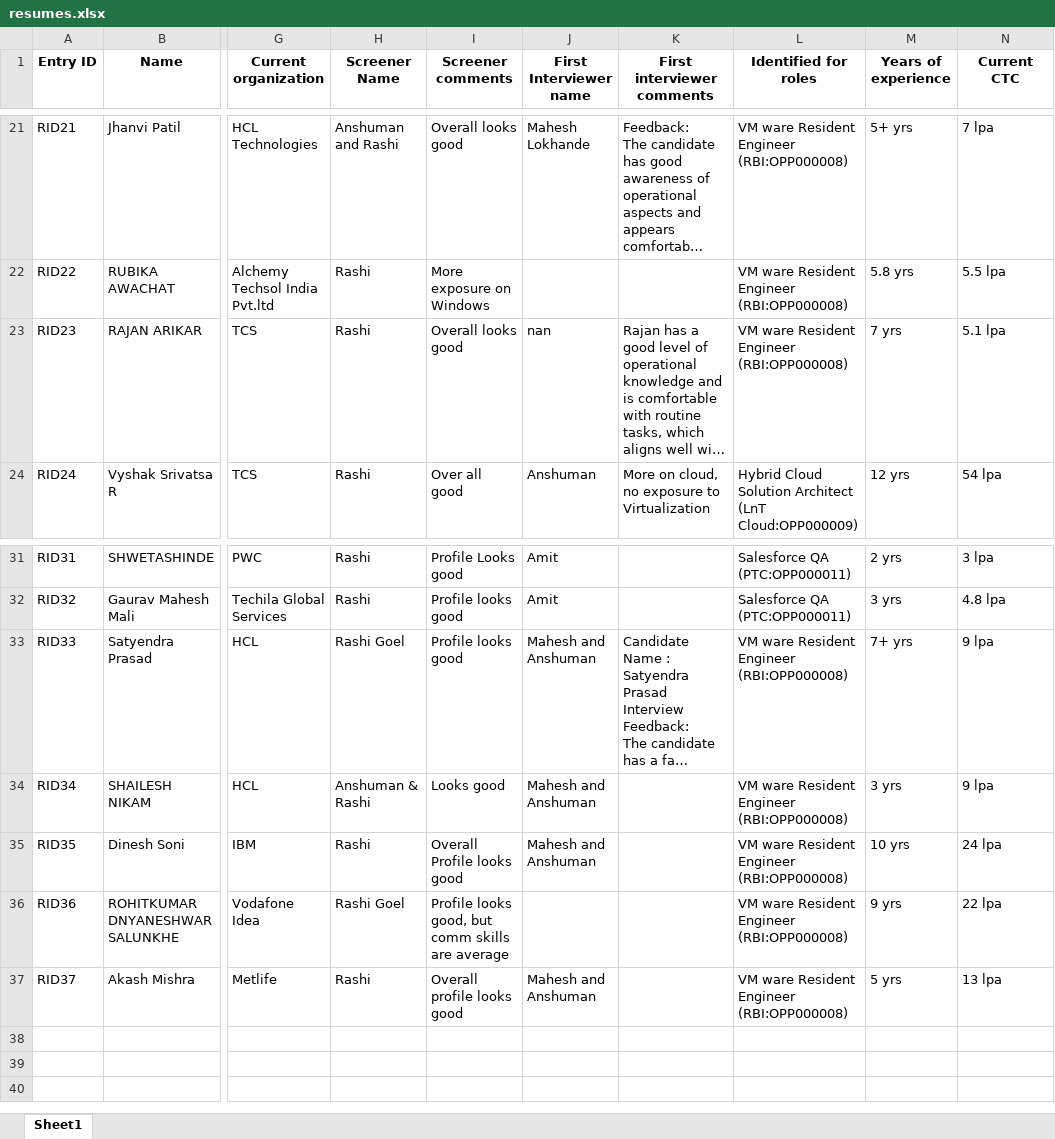
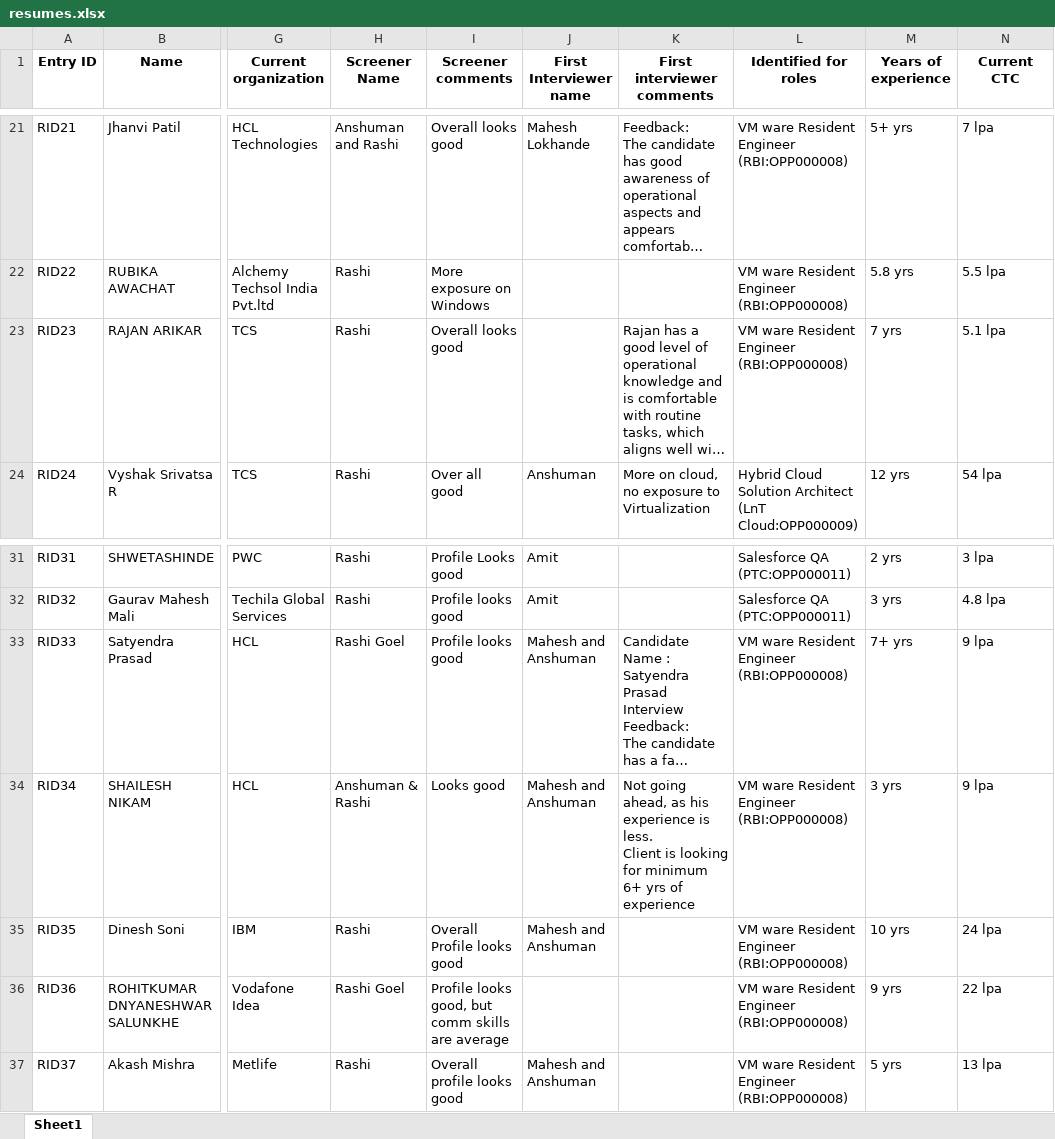
Before and after one commit to advait1307/sunfinity-crm, an Excel workbook: excel_files/resumes.xlsx, sheet Sheet1, drawn as a sheet; only a part is shown, gaps mark what is left out; long unchanged cells end in …; values as stored, in another font and other column widths than the file's, no borders; ↵ is a line break in a cell; the diff names each change by its address in the sheet, - before the commit and + after, or states it on an @@ line.

Commit message:
Update Excel file

```diff
--- a/excel_files/resumes.xlsx (sheet Sheet1)
+++ b/excel_files/resumes.xlsx (sheet Sheet1)
-J23 (First Interviewer name): nan
+J23 (First Interviewer name): (empty)
-K34 (First interviewer comments): (empty)
+K34 (First interviewer comments): Not going ahead, as his experience is less. ↵ Client is looking for minimum 6+ yrs of experience
```
